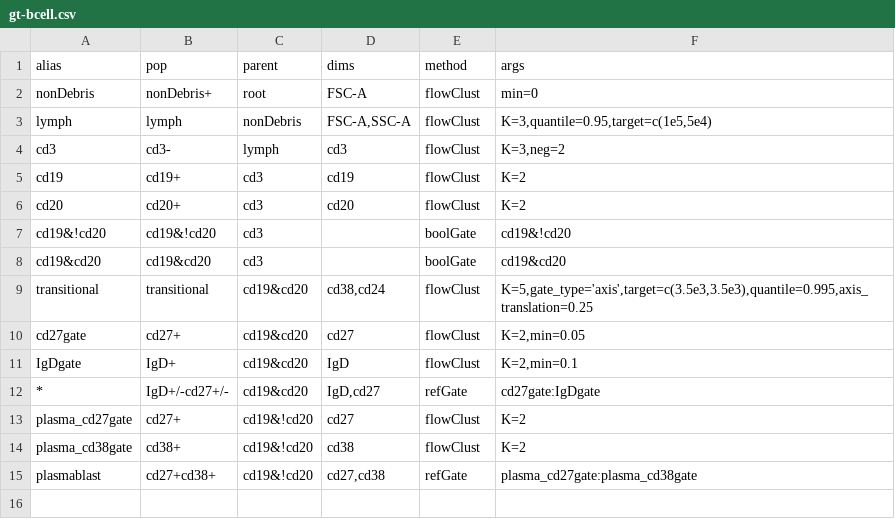
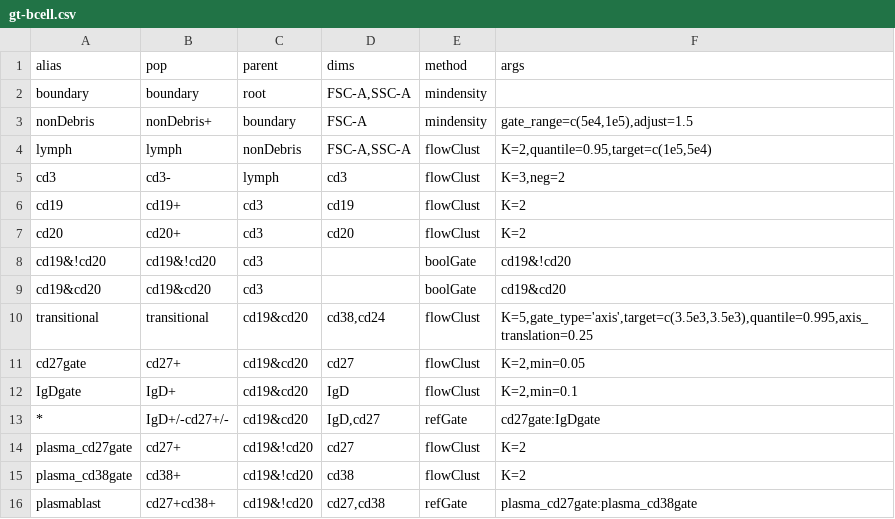
Before and after one commit to RGLab/flowcap3, a CSV file: gt-bcell.csv, drawn as a sheet.

Commit message:
Added boundary filter to Bcell pipeline.

```diff
--- a/gt-bcell.csv
+++ b/gt-bcell.csv
@@ -1,4 +1,5 @@
 "alias","pop","parent","dims","method","args"
-"nonDebris","nonDebris+","root","FSC-A","flowClust","min=0"
-"lymph","lymph","nonDebris","FSC-A,SSC-A","flowClust","K=3,quantile=0.95,target=c(1e5,5e4)"
+"boundary","boundary","root","FSC-A,SSC-A","mindensity",""
+"nonDebris","nonDebris+","boundary","FSC-A","mindensity","gate_range=c(5e4,1e5),adjust=1.5"
+"lymph","lymph","nonDebris","FSC-A,SSC-A","flowClust","K=2,quantile=0.95,target=c(1e5,5e4)"
 "cd3","cd3-","lymph","cd3","flowClust","K=3,neg=2"
```
Also changed, not shown: 1 other file.
